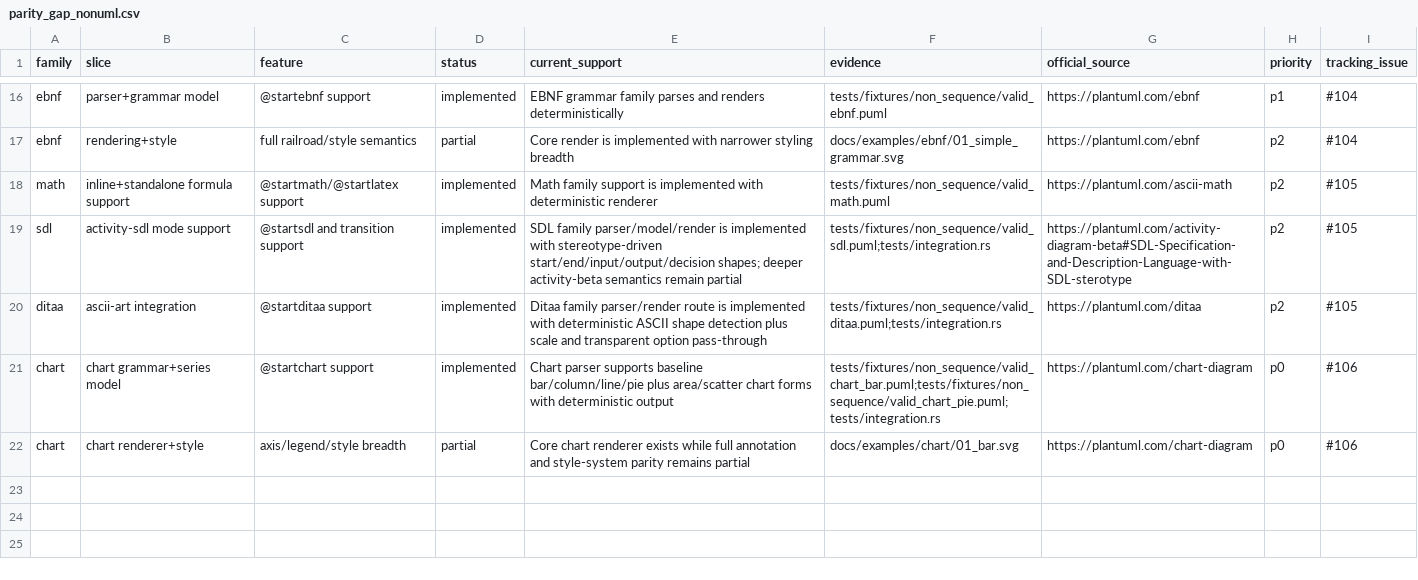
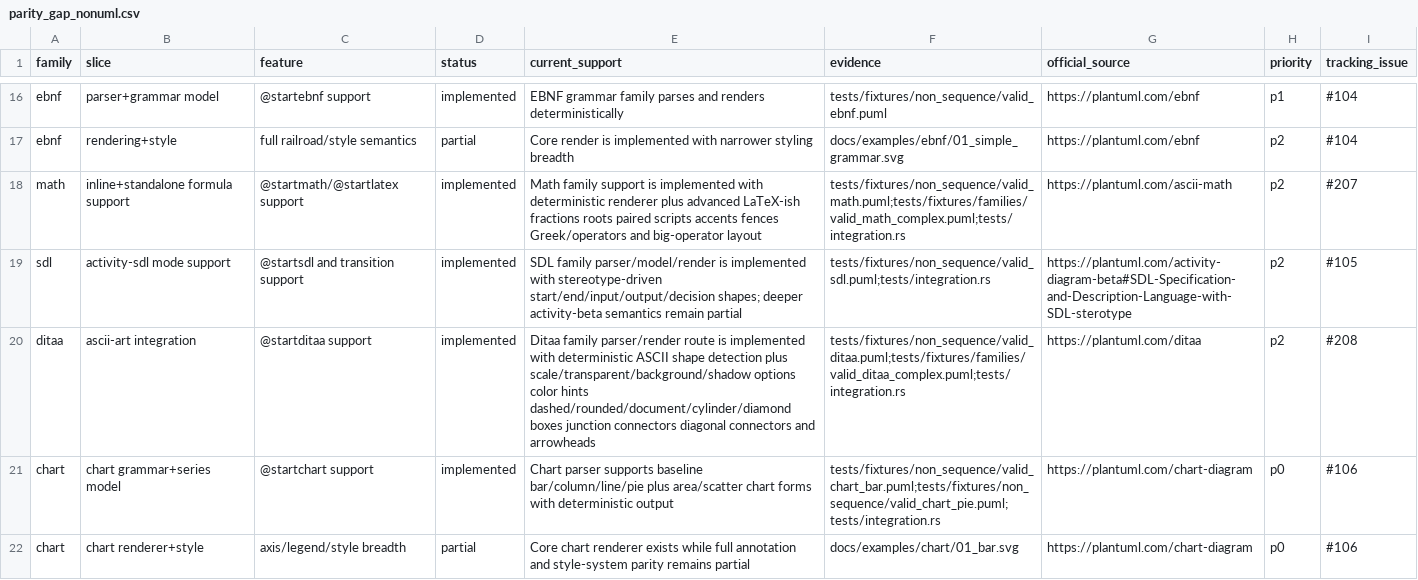
Before and after one commit to alliecatowo/puml, a CSV file: docs/audits/parity_gap_nonuml.csv, drawn as a sheet; only a part is shown, gaps mark what is left out.

Commit message:
Document math and ditaa advanced parity

```diff
--- a/docs/audits/parity_gap_nonuml.csv
+++ b/docs/audits/parity_gap_nonuml.csv
@@ -17,5 +17,5 @@ ebnf,parser+grammar model,@startebnf support,implemented,EBNF grammar family par
 ebnf,rendering+style,full railroad/style semantics,partial,Core render is implemented with narrower styling breadth,docs/examples/ebnf/01_simple_grammar.svg,https://plantuml.com/ebnf,p2,#104
-math,inline+standalone formula support,@startmath/@startlatex support,implemented,Math family support is implemented with deterministic renderer,tests/fixtures/non_sequence/valid_math.puml,https://plantuml.com/ascii-math,p2,#105
+math,inline+standalone formula support,@startmath/@startlatex support,implemented,Math family support is implemented with deterministic renderer plus advanced LaTeX-ish fractions roots paired scripts accents fences Greek/operators and big-operator layout,tests/fixtures/non_sequence/valid_math.puml;tests/fixtures/families/valid_math_complex.puml;tests/integration.rs,https://plantuml.com/ascii-math,p2,#207
 sdl,activity-sdl mode support,@startsdl and transition support,implemented,SDL family parser/model/render is implemented with stereotype-driven start/end/input/output/decision shapes; deeper activity-beta semantics remain partial,tests/fixtures/non_sequence/valid_sdl.puml;tests/integration.rs,https://plantuml.com/activity-diagram-beta#SDL-Specification-and-Description-Language-with-SDL-sterotype,p2,#105
-ditaa,ascii-art integration,@startditaa support,implemented,Ditaa family parser/render route is implemented with deterministic ASCII shape detection plus scale and transparent option pass-through,tests/fixtures/non_sequence/valid_ditaa.puml;tests/integration.rs,https://plantuml.com/ditaa,p2,#105
+ditaa,ascii-art integration,@startditaa support,implemented,Ditaa family parser/render route is implemented with deterministic ASCII shape detection plus scale/transparent/background/shadow options color hints dashed/rounded/document/cylinder/diamond boxes junction connectors diagonal connectors and arrowheads,tests/fixtures/non_sequence/valid_ditaa.puml;tests/fixtures/families/valid_ditaa_complex.puml;tests/integration.rs,https://plantuml.com/ditaa,p2,#208
 chart,chart grammar+series model,@startchart support,implemented,Chart parser supports baseline bar/column/line/pie plus area/scatter chart forms with deterministic output,tests/fixtures/non_sequence/valid_chart_bar.puml;tests/fixtures/non_sequence/valid_chart_pie.puml;tests/integration.rs,https://plantuml.com/chart-diagram,p0,#106
```
Also changed, not shown: 1 other file.
